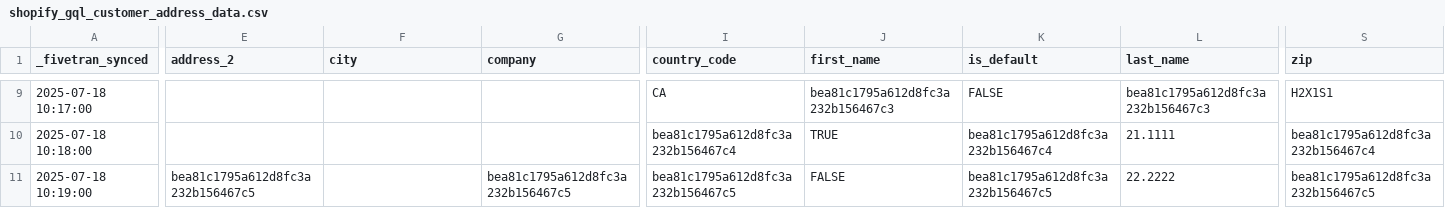
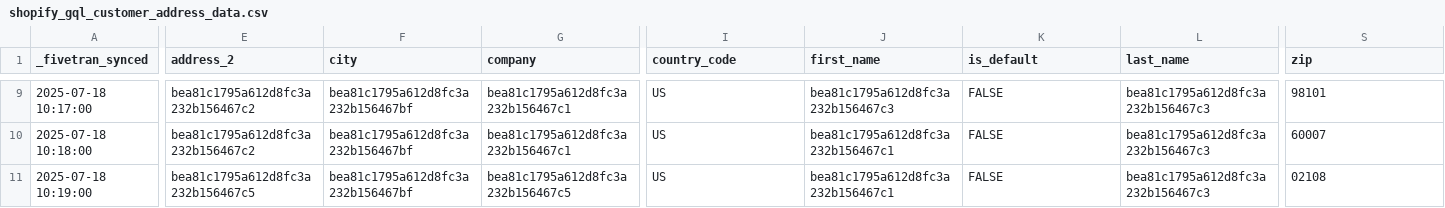
Before and after one commit to fivetran/dbt_shopify_source, a CSV file: integration_tests/seeds/shopify_gql_customer_address_data.csv, drawn as a sheet; only a part is shown, gaps mark what is left out; the diff covers the shown part only; the diff names each change by its address in the sheet, - before the commit and + after, or states it on an @@ line.

```diff
--- a/integration_tests/seeds/shopify_gql_customer_address_data.csv
+++ b/integration_tests/seeds/shopify_gql_customer_address_data.csv
-E9:E10 (address_2): (empty)
+E9:E10 (address_2): bea81c1795a612d8fc3a232b156467c2
-F9:F11 (city): (empty)
+F9:F11 (city): bea81c1795a612d8fc3a232b156467bf
-G9:G10 (company): (empty)
+G9:G10 (company): bea81c1795a612d8fc3a232b156467c1
-I9 (country_code): CA
+I9 (country_code): US
-S9 (zip): H2X1S1
+S9 (zip): 98101
-I10 (country_code): bea81c1795a612d8fc3a232b156467c4
+I10 (country_code): US
-J10 (first_name): TRUE
+J10 (first_name): bea81c1795a612d8fc3a232b156467c1
-K10 (is_default): bea81c1795a612d8fc3a232b156467c4
+K10 (is_default): FALSE
-L10 (last_name): 21.1111
+L10 (last_name): bea81c1795a612d8fc3a232b156467c3
-S10 (zip): bea81c1795a612d8fc3a232b156467c4
+S10 (zip): 60007
-I11 (country_code): bea81c1795a612d8fc3a232b156467c5
+I11 (country_code): US
-J11 (first_name): FALSE
+J11 (first_name): bea81c1795a612d8fc3a232b156467c1
-K11 (is_default): bea81c1795a612d8fc3a232b156467c5
+K11 (is_default): FALSE
-L11 (last_name): 22.2222
+L11 (last_name): bea81c1795a612d8fc3a232b156467c3
-S11 (zip): bea81c1795a612d8fc3a232b156467c5
+S11 (zip): 02108
```
Also changed, not shown: 53 edited cells elsewhere in this file, integration_tests/seeds/shopify_gql_abandoned_checkout_data.csv, 1 other file.
